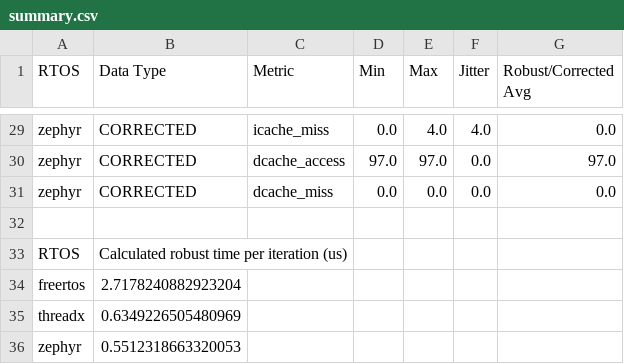
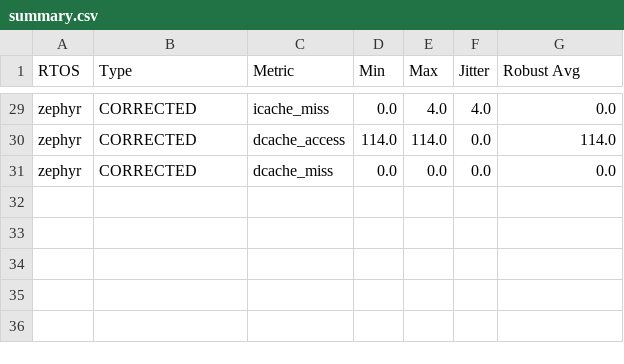
Before and after one commit to CryxosMarco/benchmark-results, a CSV file: default_tests/task_synchronisation_preempt_test/summary.csv, drawn as a sheet; only a part is shown, gaps mark what is left out; the diff covers the shown part only; the diff names each change by its address in the sheet, - before the commit and + after, or states it on an @@ line.

```diff
--- a/default_tests/task_synchronisation_preempt_test/summary.csv
+++ b/default_tests/task_synchronisation_preempt_test/summary.csv
-B1: Data Type
+B1: Type
-G1: Robust/Corrected Avg
+G1: Robust Avg
-D30 (Min): 97.0
+D30 (Min): 114.0
-E30 (Max): 97.0
+E30 (Max): 114.0
-G30 (Robust Avg): 97.0
+G30 (Robust Avg): 114.0
-row 32: (empty)
-row 33: RTOS | Calculated robust time per iteration (us)
-row 34: freertos | 2.7178240882923204
-row 35: threadx | 0.6349226505480969
-row 36: zephyr | 0.5512318663320053
```
Also changed, not shown: 30 edited cells elsewhere in this file, optimized_tests/task_synchronisation_preempt_test/summary.csv, 58 other files.
